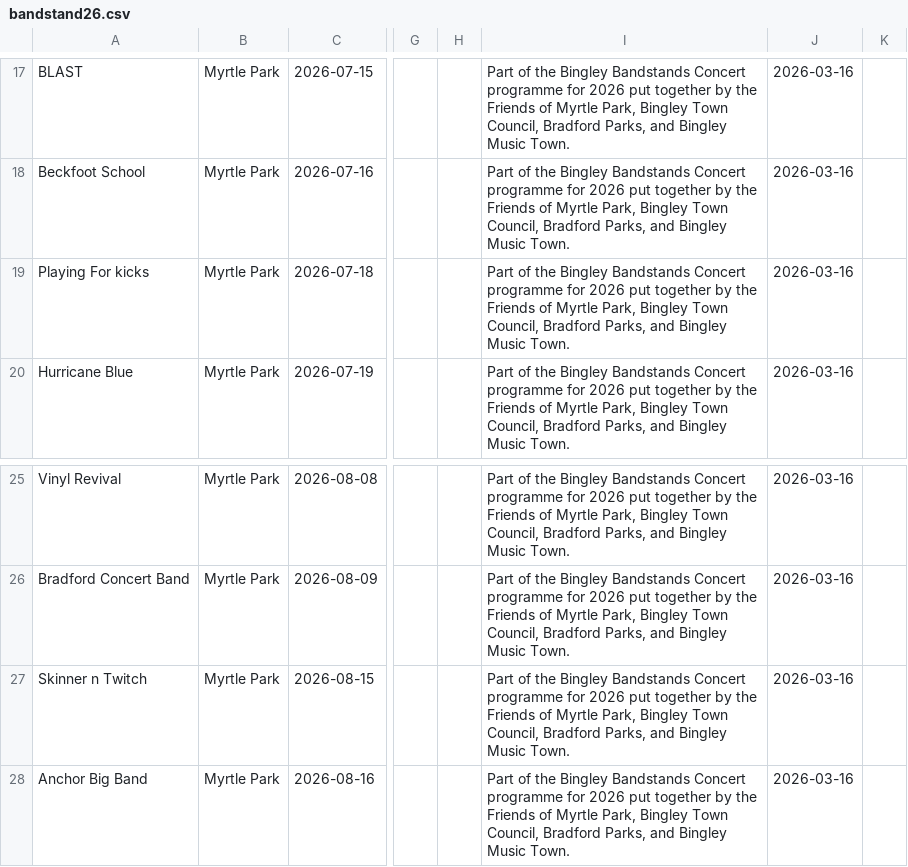
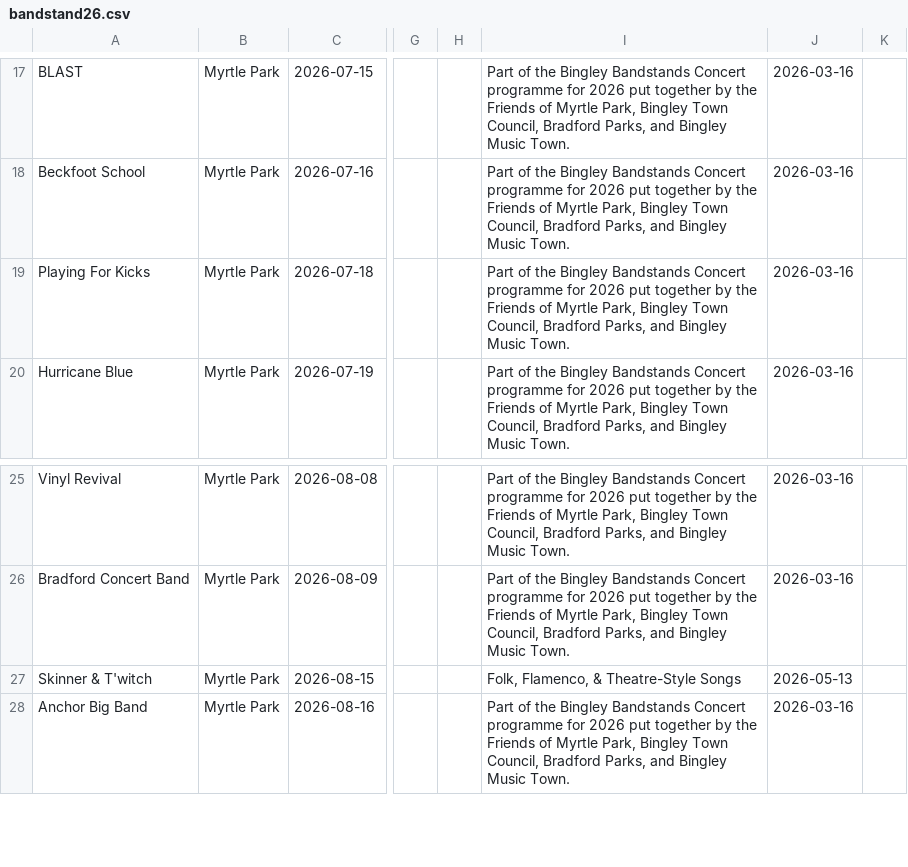
Before and after one commit to caprenter/bingley-music-town, a CSV file: docs/_data/bandstand26.csv, drawn as a sheet; only a part is shown, gaps mark what is left out; the diff names each change by its address in the sheet, - before the commit and + after, or states it on an @@ line.

Commit message:
Fixes problem with Artist links - down to missing spreadsheet column header

```diff
--- a/docs/_data/bandstand26.csv
+++ b/docs/_data/bandstand26.csv
-A19: Playing For kicks
+A19: Playing For Kicks
-A27: Skinner n Twitch
+A27: Skinner & T'witch
-I27: Part of the Bingley Bandstands Concert programme for 2026 put together by the Friends of Myrtle Park, Bingley Town Council, Bradford Parks, and Bingley Music Town.
+I27: Folk, Flamenco, & Theatre-Style Songs
-J27: 2026-03-16
+J27: 2026-05-13
```
Also changed, not shown: docs/_data/artists.csv, docs/_data/events.csv, 2 other files.
